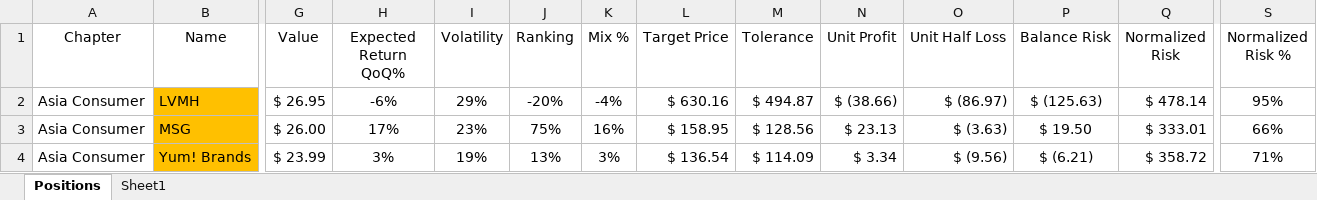
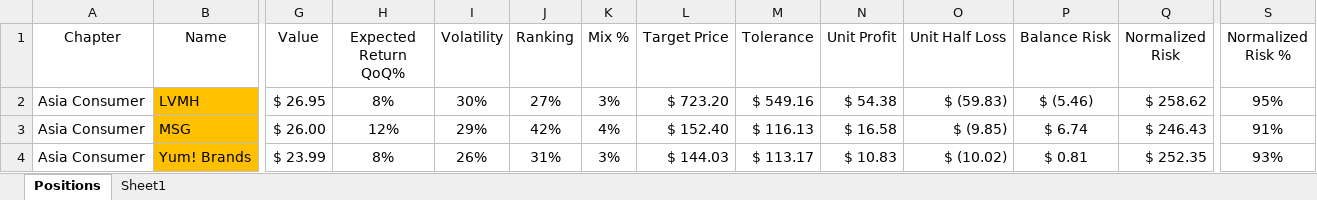
Before and after one commit to SRodWal/StockSillines, an Excel workbook: Portfolio Expected Returns.xlsx, sheet Positions, drawn as a sheet; only a part is shown, gaps mark what is left out; values as stored, in another font and other column widths than the file's, no borders; conditional formats not drawn; the diff covers the shown part only; the diff names each change by its address in the sheet, - before the commit and + after, or states it on an @@ line.

```diff
--- a/Portfolio Expected Returns.xlsx (sheet Positions)
+++ b/Portfolio Expected Returns.xlsx (sheet Positions)
-H2 (Expected Return QoQ%): -6%
+H2 (Expected Return QoQ%): 8%
-I2 (Volatility): 29%
+I2 (Volatility): 30%
-J2 (Ranking): -20%
+J2 (Ranking): 27%
-K2 (Mix %): -4%
+K2 (Mix %): 3%
-L2 (Target Price): $ 630.16
+L2 (Target Price): $ 723.20
-M2 (Tolerance): $ 494.87
+M2 (Tolerance): $ 549.16
-N2 (Unit Profit): $ (38.66)
+N2 (Unit Profit): $ 54.38
-O2 (Unit Half Loss): $ (86.97)
+O2 (Unit Half Loss): $ (59.83)
-P2 (Balance Risk): $ (125.63)
+P2 (Balance Risk): $ (5.46)
-Q2 (Normalized Risk): $ 478.14
+Q2 (Normalized Risk): $ 258.62
-H3 (Expected Return QoQ%): 17%
+H3 (Expected Return QoQ%): 12%
-I3 (Volatility): 23%
+I3 (Volatility): 29%
-J3 (Ranking): 75%
+J3 (Ranking): 42%
-K3 (Mix %): 16%
+K3 (Mix %): 4%
-L3 (Target Price): $ 158.95
+L3 (Target Price): $ 152.40
-M3 (Tolerance): $ 128.56
+M3 (Tolerance): $ 116.13
-N3 (Unit Profit): $ 23.13
+N3 (Unit Profit): $ 16.58
-O3 (Unit Half Loss): $ (3.63)
+O3 (Unit Half Loss): $ (9.85)
-P3 (Balance Risk): $ 19.50
+P3 (Balance Risk): $ 6.74
-Q3 (Normalized Risk): $ 333.01
+Q3 (Normalized Risk): $ 246.43
-S3 (Normalized Risk %): 66%
+S3 (Normalized Risk %): 91%
-H4 (Expected Return QoQ%): 3%
+H4 (Expected Return QoQ%): 8%
-I4 (Volatility): 19%
+I4 (Volatility): 26%
-J4 (Ranking): 13%
+J4 (Ranking): 31%
-L4 (Target Price): $ 136.54
+L4 (Target Price): $ 144.03
-M4 (Tolerance): $ 114.09
+M4 (Tolerance): $ 113.17
-N4 (Unit Profit): $ 3.34
+N4 (Unit Profit): $ 10.83
-O4 (Unit Half Loss): $ (9.56)
+O4 (Unit Half Loss): $ (10.02)
-P4 (Balance Risk): $ (6.21)
+P4 (Balance Risk): $ 0.81
-Q4 (Normalized Risk): $ 358.72
+Q4 (Normalized Risk): $ 252.35
-S4 (Normalized Risk %): 71%
+S4 (Normalized Risk %): 93%
```
Also changed, not shown: 325 edited cells elsewhere in this sheet, 3 other files.
